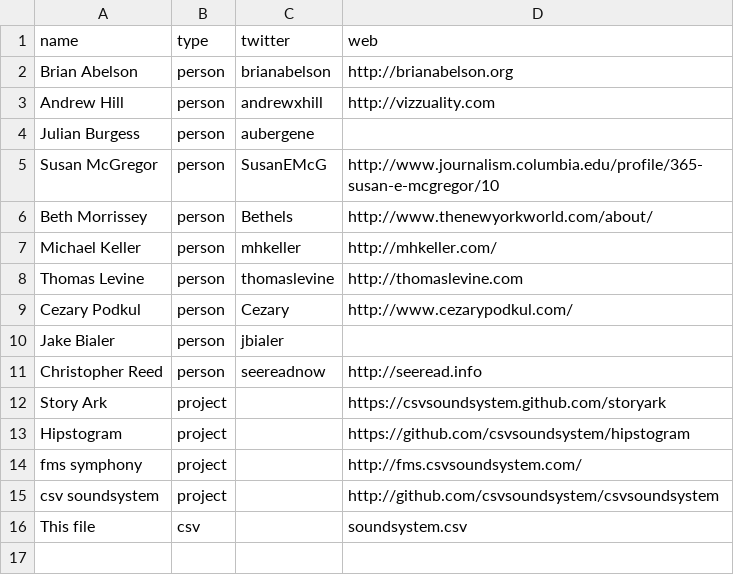
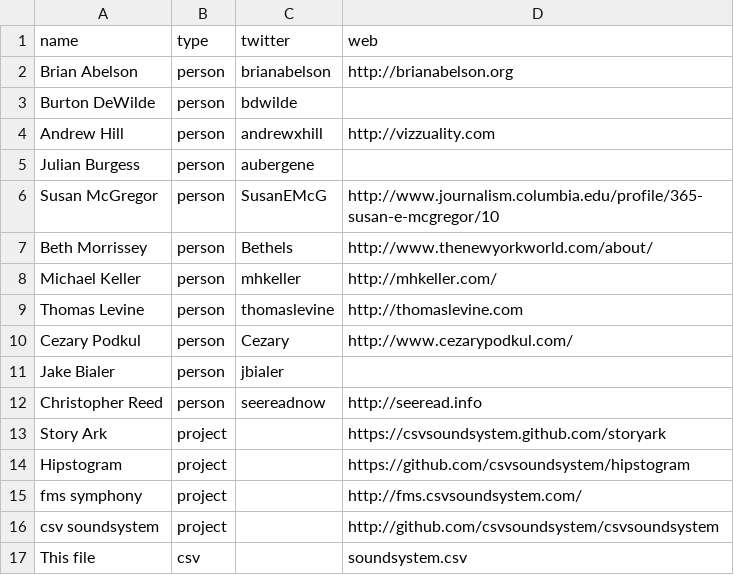
Before and after one commit to csvsoundsystem/csv.nyc, a CSV file: soundsystem.csv, drawn as a sheet; the diff names each change by its address in the sheet, - before the commit and + after, or states it on an @@ line.

Commit message:
burton

```diff
--- a/soundsystem.csv
+++ b/soundsystem.csv
+row 3: Burton DeWilde | person | bdwilde
```
Also changed, not shown: 1 other file.
